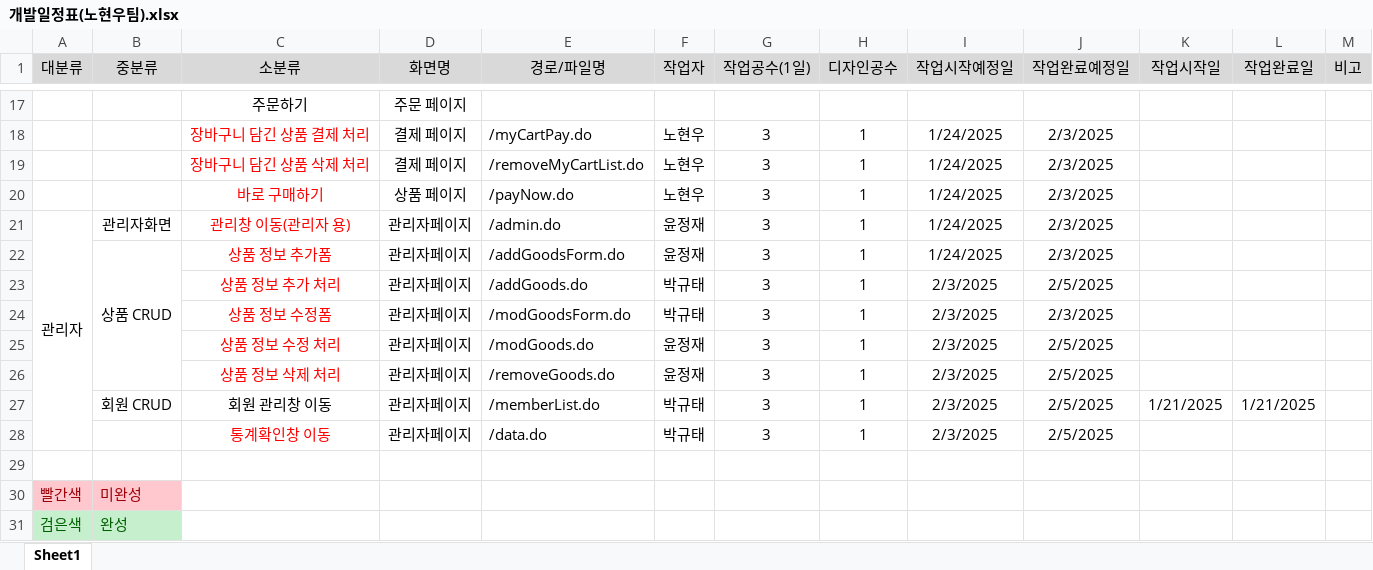
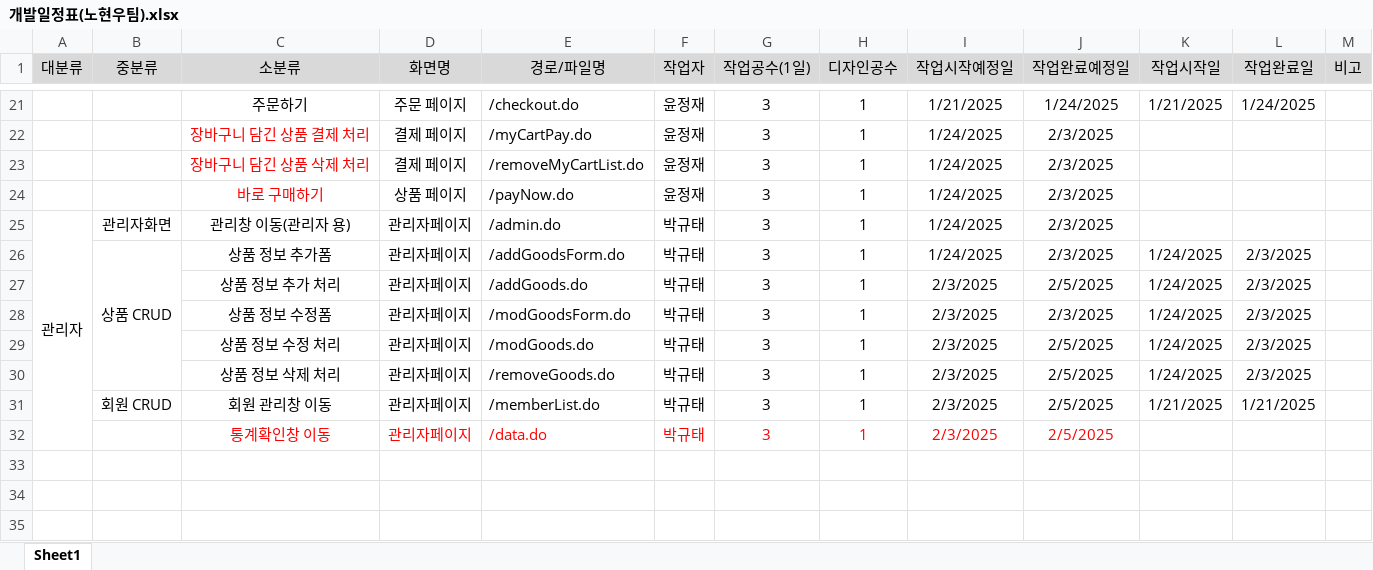
Before and after one commit to Joshua-Noh/KOREAIT_TEST_PROJECT, an Excel workbook: 노현우팀 프로젝트 파일/개발일정표(노현우팀).xlsx, sheet Sheet1, drawn as a sheet; only a part is shown, gaps mark what is left out; values as stored, in another font and other column widths than the file's, no borders; removed rows and columns are numbered as before the commit, all else as after; the diff covers the shown part only; the diff names each change by its address in the sheet, - before the commit and + after, or states it on an @@ line.

```diff
--- a/노현우팀 프로젝트 파일/개발일정표(노현우팀).xlsx (sheet Sheet1)
+++ b/노현우팀 프로젝트 파일/개발일정표(노현우팀).xlsx (sheet Sheet1)
-E21 (경로/파일명): (empty)
+E21 (경로/파일명): /checkout.do
-F21 (작업자): (empty)
+F21 (작업자): 윤정재
-G21 (작업공수(1일)): (empty)
+G21 (작업공수(1일)): 3
-H21 (디자인공수): (empty)
+H21 (디자인공수): 1
-I21 (작업시작예정일): (empty)
+I21 (작업시작예정일): 1/21/2025
-J21 (작업완료예정일): (empty)
+J21 (작업완료예정일): 1/24/2025
-K21 (작업시작일): (empty)
+K21 (작업시작일): 1/21/2025
-L21 (작업완료일): (empty)
+L21 (작업완료일): 1/24/2025
-F22:F24 (작업자): 노현우
+F22:F24 (작업자): 윤정재
-C25:C30 text colour: #FF0000
+C25:C30 text colour: black
-F25:F26 (작업자): 윤정재
+F25:F26 (작업자): 박규태
-K26:K30 (작업시작일): (empty)
+K26:K30 (작업시작일): 1/24/2025
-L26:L30 (작업완료일): (empty)
+L26:L30 (작업완료일): 2/3/2025
-F29:F30 (작업자): 윤정재
+F29:F30 (작업자): 박규태
-D32:J32 text colour: black
+D32:J32 text colour: #FF0000
-row 29: (empty)
-row 30: 빨간색 | 미완성
-row 31: 검은색 | 완성
```
Also changed, not shown: 4 added rows, 28 edited cells and cell formats elsewhere in this sheet.
